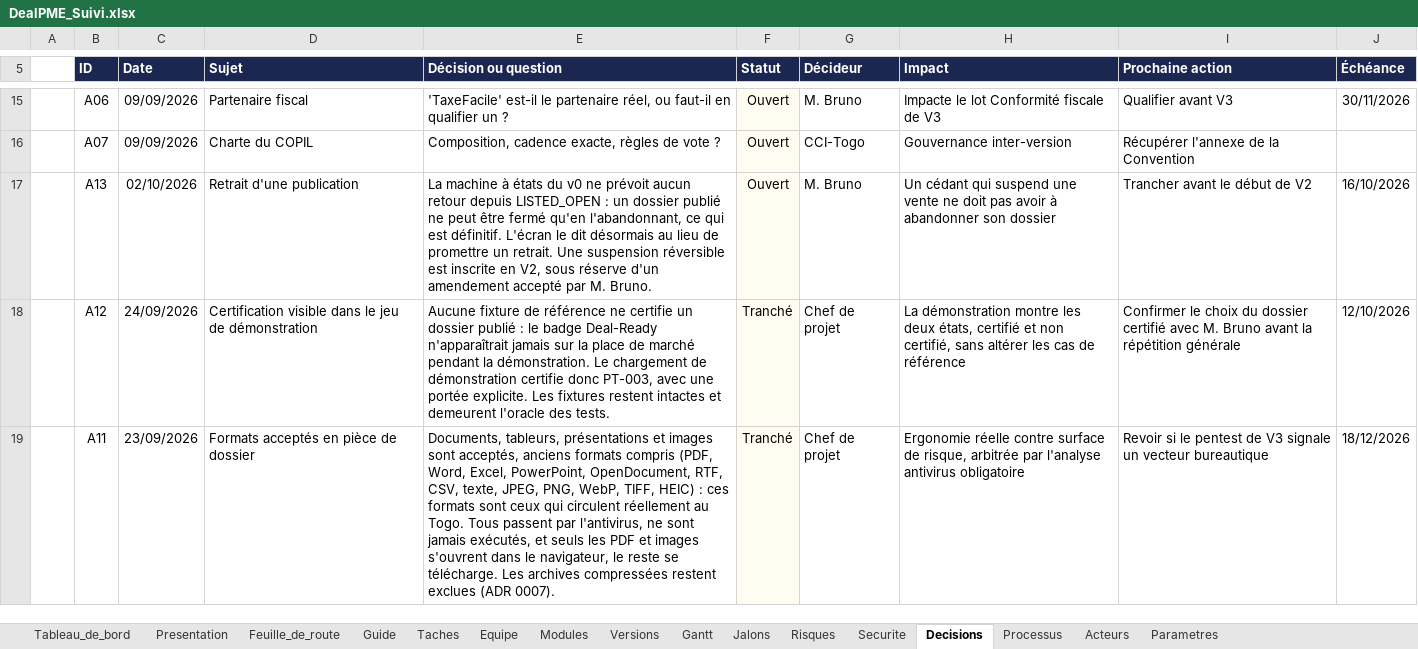
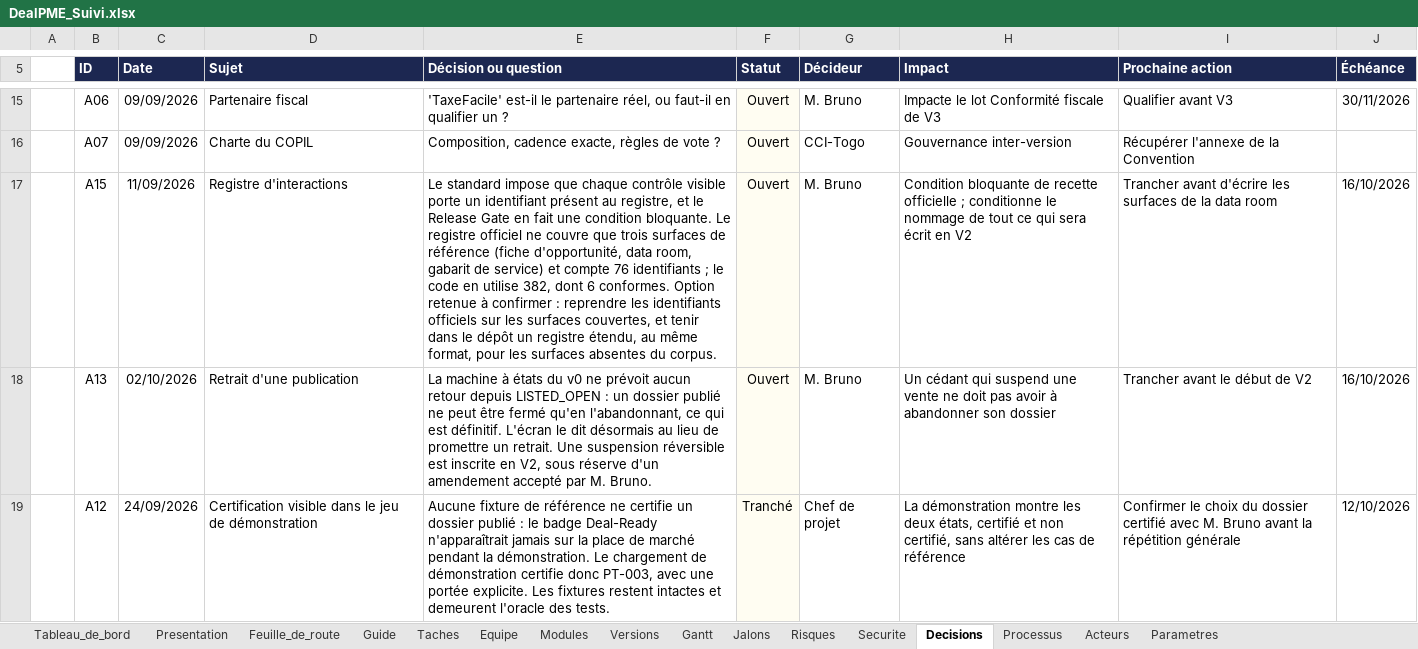
Before and after one commit to fless-lab/dealpme, an Excel workbook: DealPME_Suivi.xlsx, sheet Decisions, drawn as a sheet; only a part is shown, gaps mark what is left out; the shorter side is filled out with more unchanged rows; values as stored, in another font and other column widths than the file's, no borders; conditional formats not drawn; the diff names each change by its address in the sheet, - before the commit and + after, or states it on an @@ line.

```diff
--- a/DealPME_Suivi.xlsx (sheet Decisions)
+++ b/DealPME_Suivi.xlsx (sheet Decisions)
+row 17:  | A15 | 11/09/2026 | Registre d'interactions | Le standard impose que chaque contrôle visible porte un identifiant présent au registre, et le Release Gate en fait une condition bloquante. Le registre officiel ne couvre que trois surfaces de référence (fiche d'opportunité, data room, gabarit de service) et compte 76 identifiants ; le code en utilise 382, dont 6 conformes. Option retenue à confirmer : reprendre les identifiants officiels sur les surfaces couvertes, et tenir dans le dépôt un registre étendu, au même format, pour les surfaces absentes du corpus. | Ouvert | M. Bruno | Condition bloquante de recette officielle ; conditionne le nommage de tout ce qui sera écrit en V2 | Trancher avant d'écrire les surfaces de la data room | 16/10/2026
```
Also changed, not shown: sheet Taches, sheet Tableau_de_bord, 11 other files.
